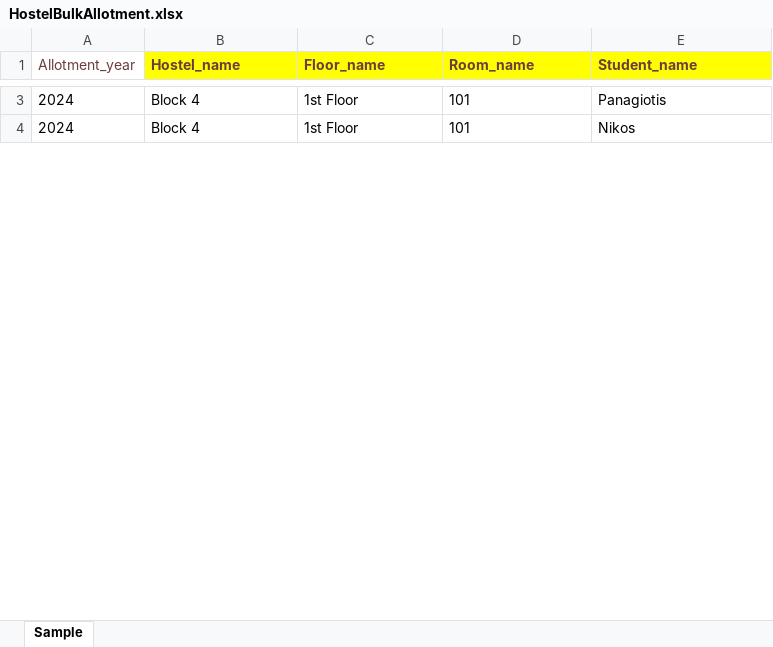
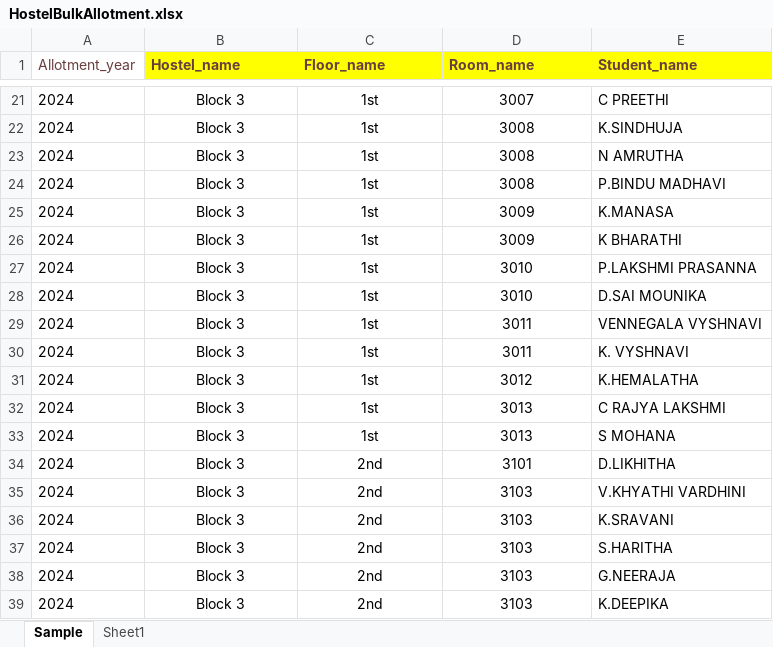
Before and after one commit to Shre1113/Education, an Excel workbook: Excels/HostelBulkAllotment.xlsx, sheet Sample, drawn as a sheet; only a part is shown, gaps mark what is left out; values as stored, in another font and other column widths than the file's, no borders; addresses are those after the commit; the diff covers the shown part only; the diff names each change by its address in the sheet, - before the commit and + after, or states it on an @@ line.

Commit message:
Hostel_management

```diff
--- a/Excels/HostelBulkAllotment.xlsx (sheet Sample)
+++ b/Excels/HostelBulkAllotment.xlsx (sheet Sample)
+sheet tab: Sheet1
-B21 (Hostel_name): Block 4
+B21 (Hostel_name): Block 3
-B21:D21 alignment: left
+B21:D21 alignment: center
-C21 (Floor_name): 1st Floor
+C21 (Floor_name): 1st
-D21 (Room_name): 101
+D21 (Room_name): 3007
-E21 (Student_name): Panagiotis
+E21 (Student_name): C PREETHI
+row 22: 2024 | Block 3 | 1st | 3008 | K.SINDHUJA
+row 23: 2024 | Block 3 | 1st | 3008 | N AMRUTHA
+row 24: 2024 | Block 3 | 1st | 3008 | P.BINDU MADHAVI
-B25 (Hostel_name): Block 4
+B25 (Hostel_name): Block 3
-B25:D25 alignment: left
+B25:D25 alignment: center
-C25 (Floor_name): 1st Floor
+C25 (Floor_name): 1st
-D25 (Room_name): 101
+D25 (Room_name): 3009
-E25 (Student_name): Nikos
+E25 (Student_name): K.MANASA
+row 26: 2024 | Block 3 | 1st | 3009 | K BHARATHI
+row 27: 2024 | Block 3 | 1st | 3010 | P.LAKSHMI PRASANNA
+row 28: 2024 | Block 3 | 1st | 3010 | D.SAI MOUNIKA
+row 29: 2024 | Block 3 | 1st | 3011 | VENNEGALA VYSHNAVI
+row 30: 2024 | Block 3 | 1st | 3011 | K. VYSHNAVI
+row 31: 2024 | Block 3 | 1st | 3012 | K.HEMALATHA
+row 32: 2024 | Block 3 | 1st | 3013 | C RAJYA LAKSHMI
+row 33: 2024 | Block 3 | 1st | 3013 | S MOHANA
+row 34: 2024 | Block 3 | 2nd | 3101 | D.LIKHITHA
+row 35: 2024 | Block 3 | 2nd | 3103 | V.KHYATHI VARDHINI
+row 36: 2024 | Block 3 | 2nd | 3103 | K.SRAVANI
+row 37: 2024 | Block 3 | 2nd | 3103 | S.HARITHA
+row 38: 2024 | Block 3 | 2nd | 3103 | G.NEERAJA
+row 39: 2024 | Block 3 | 2nd | 3103 | K.DEEPIKA
```
Also changed, not shown: 215 added rows, 28 edited cells and cell formats elsewhere in this sheet, 31 other files.
